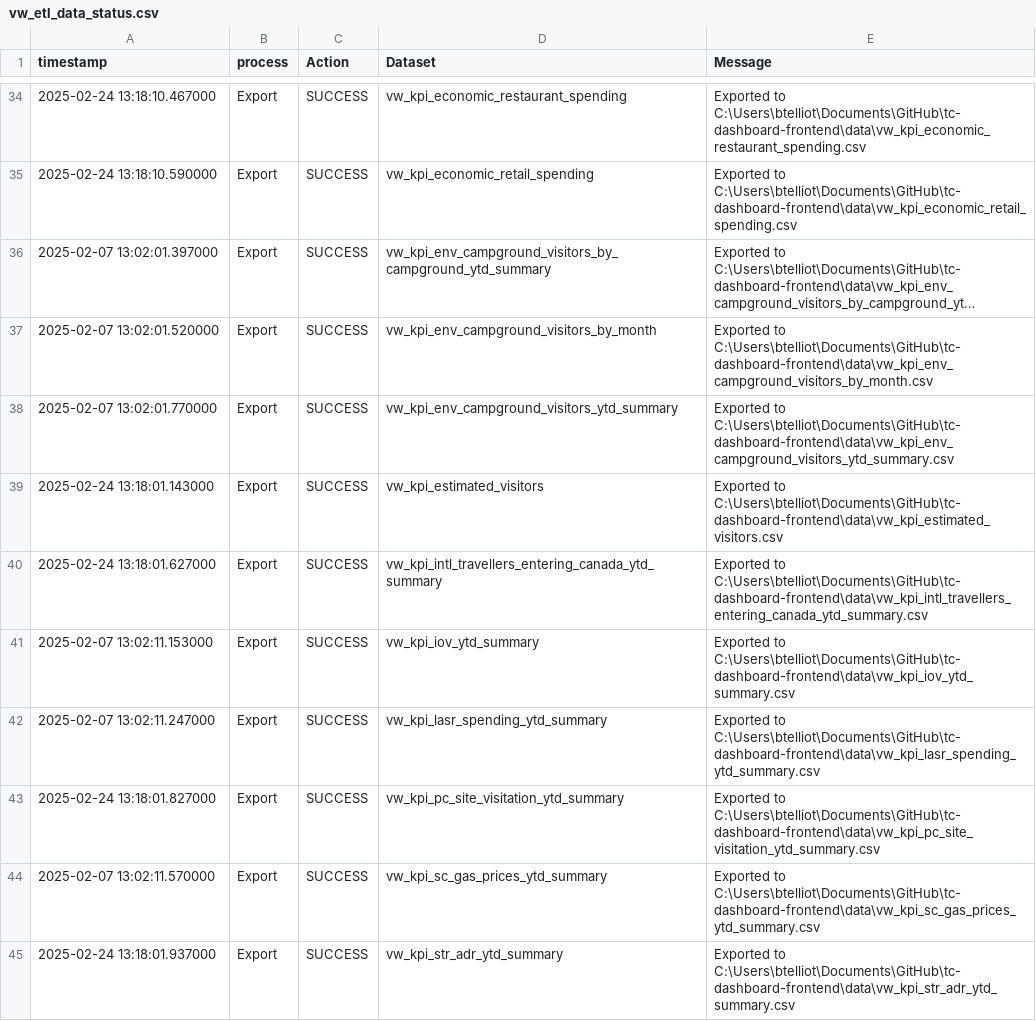
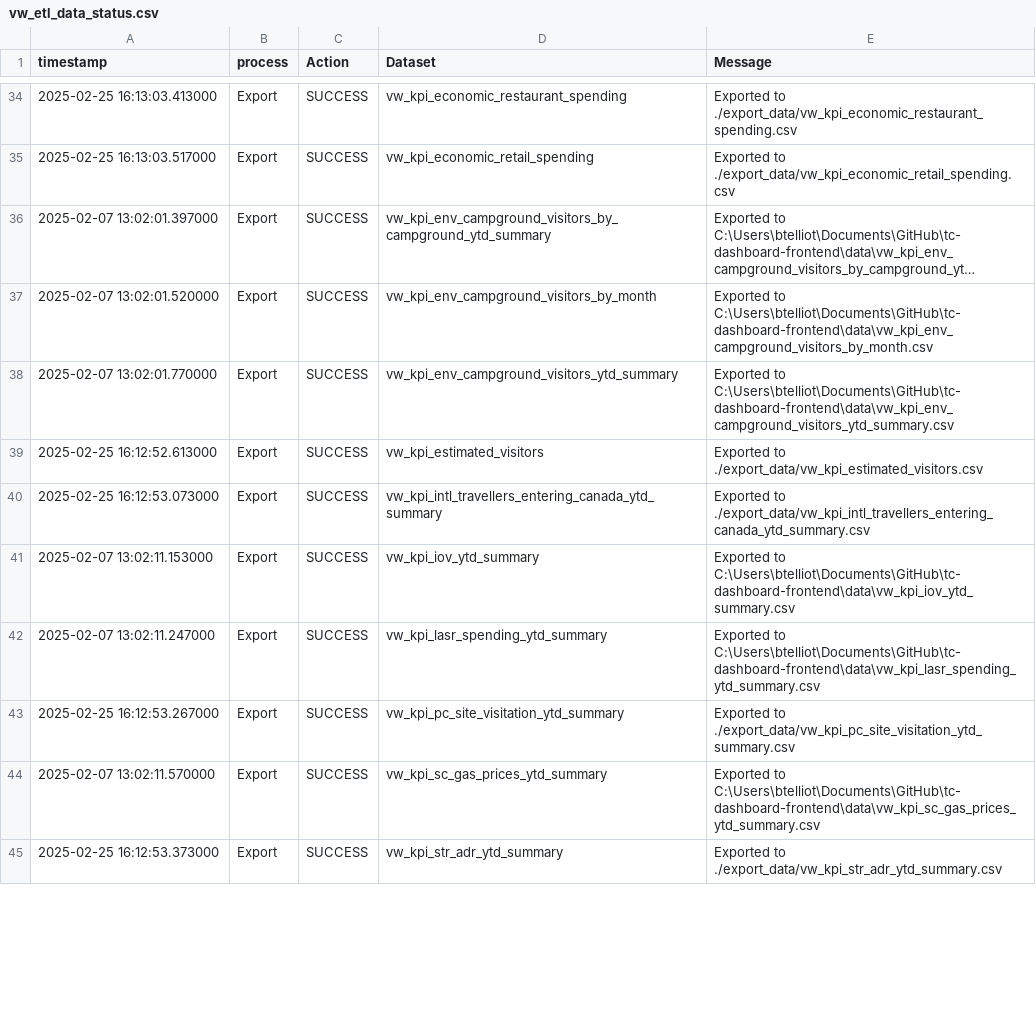
Before and after one commit to ytgov/tourism-indicators, a CSV file: data/vw_etl_data_status.csv, drawn as a sheet; only a part is shown, gaps mark what is left out; long unchanged cells end in …; the diff covers the shown part only; the diff names each change by its address in the sheet, - before the commit and + after, or states it on an @@ line.

Commit message:
Update exported data

```diff
--- a/data/vw_etl_data_status.csv
+++ b/data/vw_etl_data_status.csv
-A34 (timestamp): 2025-02-24 13:18:10.467000
+A34 (timestamp): 2025-02-25 16:13:03.413000
-E34 (Message): Exported to C:\Users\btelliot\Documents\GitHub\tc-dashboard-frontend\data\vw_kpi_economic_restaurant_spending.csv
+E34 (Message): Exported to ./export_data/vw_kpi_economic_restaurant_spending.csv
-A35 (timestamp): 2025-02-24 13:18:10.590000
+A35 (timestamp): 2025-02-25 16:13:03.517000
-E35 (Message): Exported to C:\Users\btelliot\Documents\GitHub\tc-dashboard-frontend\data\vw_kpi_economic_retail_spending.csv
+E35 (Message): Exported to ./export_data/vw_kpi_economic_retail_spending.csv
-A39 (timestamp): 2025-02-24 13:18:01.143000
+A39 (timestamp): 2025-02-25 16:12:52.613000
-E39 (Message): Exported to C:\Users\btelliot\Documents\GitHub\tc-dashboard-frontend\data\vw_kpi_estimated_visitors.csv
+E39 (Message): Exported to ./export_data/vw_kpi_estimated_visitors.csv
-A40 (timestamp): 2025-02-24 13:18:01.627000
+A40 (timestamp): 2025-02-25 16:12:53.073000
-E40 (Message): Exported to C:\Users\btelliot\Documents\GitHub\tc-dashboard-frontend\data\vw_kpi_intl_travellers_entering_canada_ytd_summary.csv
+E40 (Message): Exported to ./export_data/vw_kpi_intl_travellers_entering_canada_ytd_summary.csv
-A43 (timestamp): 2025-02-24 13:18:01.827000
+A43 (timestamp): 2025-02-25 16:12:53.267000
-E43 (Message): Exported to C:\Users\btelliot\Documents\GitHub\tc-dashboard-frontend\data\vw_kpi_pc_site_visitation_ytd_summary.csv
+E43 (Message): Exported to ./export_data/vw_kpi_pc_site_visitation_ytd_summary.csv
-A45 (timestamp): 2025-02-24 13:18:01.937000
+A45 (timestamp): 2025-02-25 16:12:53.373000
-E45 (Message): Exported to C:\Users\btelliot\Documents\GitHub\tc-dashboard-frontend\data\vw_kpi_str_adr_ytd_summary.csv
+E45 (Message): Exported to ./export_data/vw_kpi_str_adr_ytd_summary.csv
```
Also changed, not shown: 45 edited cells elsewhere in this file, data/vw_bc_vehicle_arrivals_by_license_plate.csv, data/vw_bc_yearly_border_crossings_by_continent.csv, 25 other files.
